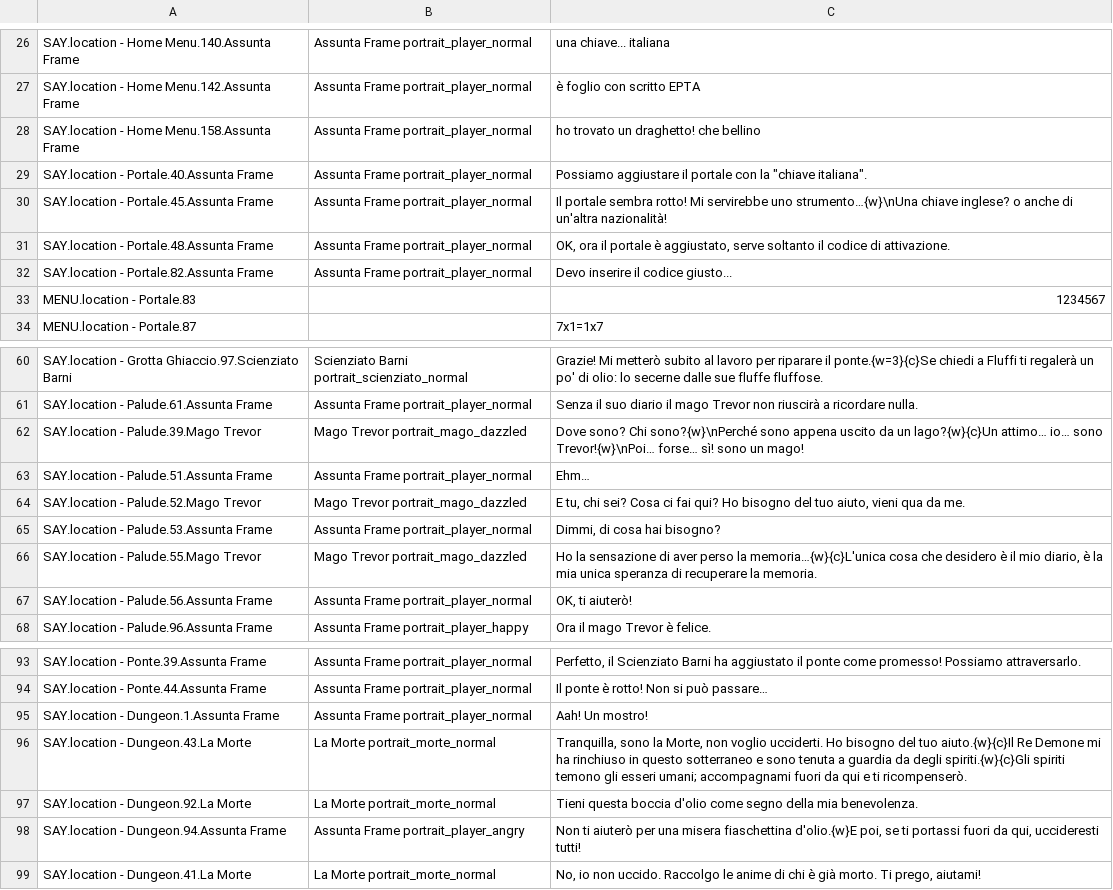
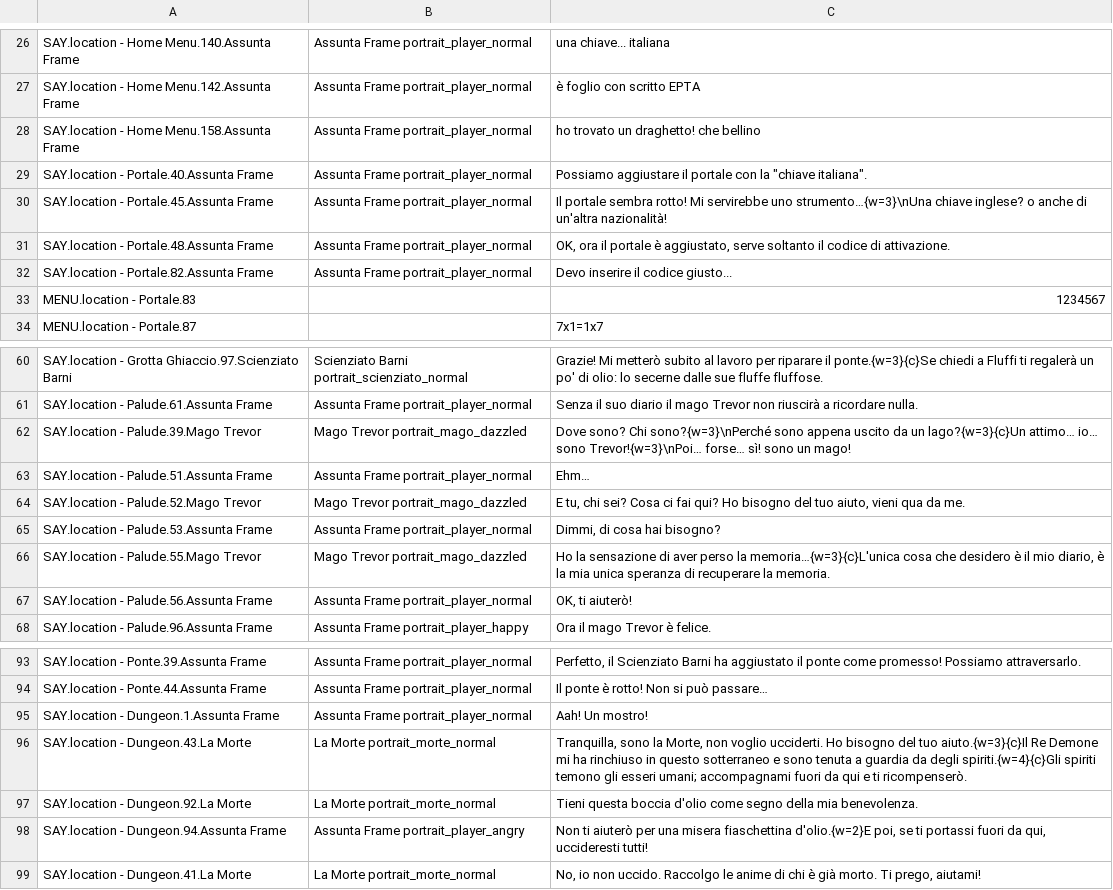
Before and after one commit to 2042ed/JAM.7FRAMES, a CSV file: Assets/Texts/7FRAMES_localization.csv, drawn as a sheet; only a part is shown, gaps mark what is left out.

```diff
--- a/Assets/Texts/7FRAMES_localization.csv
+++ b/Assets/Texts/7FRAMES_localization.csv
@@ -29,3 +29,3 @@ SAY.location - Home Menu.158.Assunta Frame,Assunta Frame portrait_player_normal
 SAY.location - Portale.40.Assunta Frame,Assunta Frame portrait_player_normal ,"Possiamo aggiustare il portale con la ""chiave italiana""."
-SAY.location - Portale.45.Assunta Frame,Assunta Frame portrait_player_normal ,Il portale sembra rotto! Mi servirebbe uno strumento…{w}\nUna chiave inglese? o anche di un'altra nazionalità!
+SAY.location - Portale.45.Assunta Frame,Assunta Frame portrait_player_normal ,Il portale sembra rotto! Mi servirebbe uno strumento…{w=3}\nUna chiave inglese? o anche di un'altra nazionalità!
 SAY.location - Portale.48.Assunta Frame,Assunta Frame portrait_player_normal ,"OK, ora il portale è aggiustato, serve soltanto il codice di attivazione."
@@ -61,3 +61,3 @@ SAY.location - Grotta Ghiaccio.97.Scienziato Barni,Scienziato Barni portrait_sci
 SAY.location - Palude.61.Assunta Frame,Assunta Frame portrait_player_normal ,Senza il suo diario il mago Trevor non riuscirà a ricordare nulla.
-SAY.location - Palude.39.Mago Trevor,Mago Trevor portrait_mago_dazzled ,Dove sono? Chi sono?{w}\nPerché sono appena uscito da un lago?{w}{c}Un attimo… io… sono Trevor!{w}\nPoi… forse… sì! sono un mago!
+SAY.location - Palude.39.Mago Trevor,Mago Trevor portrait_mago_dazzled ,Dove sono? Chi sono?{w=3}\nPerché sono appena uscito da un lago?{w=3}{c}Un attimo… io… sono Trevor!{w=3}\nPoi… forse… sì! sono un mago!
 SAY.location - Palude.51.Assunta Frame,Assunta Frame portrait_player_normal ,Ehm…
@@ -65,3 +65,3 @@ SAY.location - Palude.52.Mago Trevor,Mago Trevor portrait_mago_dazzled ,"E tu, c
 SAY.location - Palude.53.Assunta Frame,Assunta Frame portrait_player_normal ,"Dimmi, di cosa hai bisogno?"
-SAY.location - Palude.55.Mago Trevor,Mago Trevor portrait_mago_dazzled ,"Ho la sensazione di aver perso la memoria…{w}{c}L'unica cosa che desidero è il mio diario, è la mia unica speranza di recuperare la memoria."
+SAY.location - Palude.55.Mago Trevor,Mago Trevor portrait_mago_dazzled ,"Ho la sensazione di aver perso la memoria…{w=3}{c}L'unica cosa che desidero è il mio diario, è la mia unica speranza di recuperare la memoria."
 SAY.location - Palude.56.Assunta Frame,Assunta Frame portrait_player_normal ,"OK, ti aiuterò!"
@@ -95,5 +95,5 @@ SAY.location - Ponte.44.Assunta Frame,Assunta Frame portrait_player_normal ,Il p
 SAY.location - Dungeon.1.Assunta Frame,Assunta Frame portrait_player_normal ,Aah! Un mostro!
-SAY.location - Dungeon.43.La Morte,La Morte portrait_morte_normal ,"Tranquilla, sono la Morte, non voglio ucciderti. Ho bisogno del tuo aiuto.{w}{c}Il Re Demone mi ha rinchiuso in questo sotterraneo e sono tenuta a guardia da degli spiriti.{w}{c}Gli spiriti temono gli esseri umani; accompagnami fuori da qui e ti ricompenserò."
+SAY.location - Dungeon.43.La Morte,La Morte portrait_morte_normal ,"Tranquilla, sono la Morte, non voglio ucciderti. Ho bisogno del tuo aiuto.{w=3}{c}Il Re Demone mi ha rinchiuso in questo sotterraneo e sono tenuta a guardia da degli spiriti.{w=4}{c}Gli spiriti temono gli esseri umani; accompagnami fuori da qui e ti ricompenserò."
 SAY.location - Dungeon.92.La Morte,La Morte portrait_morte_normal ,Tieni questa boccia d'olio come segno della mia benevolenza.
-SAY.location - Dungeon.94.Assunta Frame,Assunta Frame portrait_player_angry ,"Non ti aiuterò per una misera fiaschettina d'olio.{w}E poi, se ti portassi fuori da qui, uccideresti tutti!"
+SAY.location - Dungeon.94.Assunta Frame,Assunta Frame portrait_player_angry ,"Non ti aiuterò per una misera fiaschettina d'olio.{w=2}E poi, se ti portassi fuori da qui, uccideresti tutti!"
 SAY.location - Dungeon.41.La Morte,La Morte portrait_morte_normal ,"No, io non uccido. Raccolgo le anime di chi è già morto. Ti prego, aiutami!"
```
Also changed, not shown: 5 other files.
